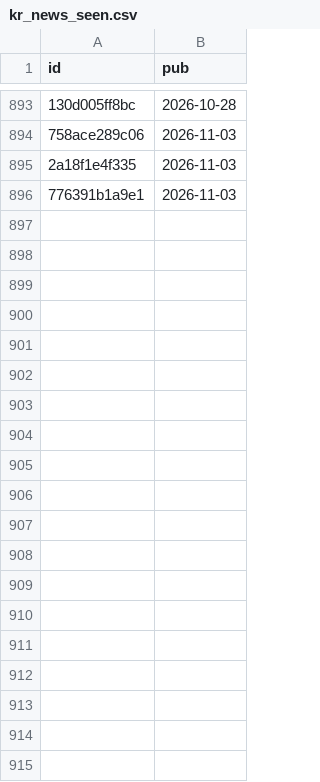
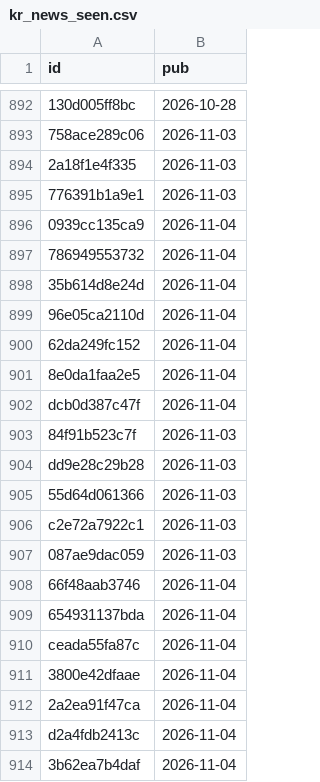
Before and after one commit to kdj950323-glitch/todo, a CSV file: kr-leaders/state/kr_news_seen.csv, drawn as a sheet; only a part is shown, gaps mark what is left out; the diff covers the shown part only; the diff names each change by its address in the sheet, - before the commit and + after, or states it on an @@ line.

```diff
--- a/kr-leaders/state/kr_news_seen.csv
+++ b/kr-leaders/state/kr_news_seen.csv
+row 896: 0939cc135ca9 | 2026-11-04
+row 897: 786949553732 | 2026-11-04
+row 898: 35b614d8e24d | 2026-11-04
+row 899: 96e05ca2110d | 2026-11-04
+row 900: 62da249fc152 | 2026-11-04
+row 901: 8e0da1faa2e5 | 2026-11-04
+row 902: dcb0d387c47f | 2026-11-04
+row 903: 84f91b523c7f | 2026-11-03
+row 904: dd9e28c29b28 | 2026-11-03
+row 905: 55d64d061366 | 2026-11-03
+row 906: c2e72a7922c1 | 2026-11-03
+row 907: 087ae9dac059 | 2026-11-03
+row 908: 66f48aab3746 | 2026-11-04
+row 909: 654931137bda | 2026-11-04
+row 910: ceada55fa87c | 2026-11-04
+row 911: 3800e42dfaae | 2026-11-04
+row 912: 2a2ea91f47ca | 2026-11-04
+row 913: d2a4fdb2413c | 2026-11-04
+row 914: 3b62ea7b4daf | 2026-11-04
```
Also changed, not shown: 11 added rows and 1 removed row elsewhere in this file, kr-leaders/state/kr_flow.csv, kr-leaders/state/leaders_kr.csv, 7 other files.
